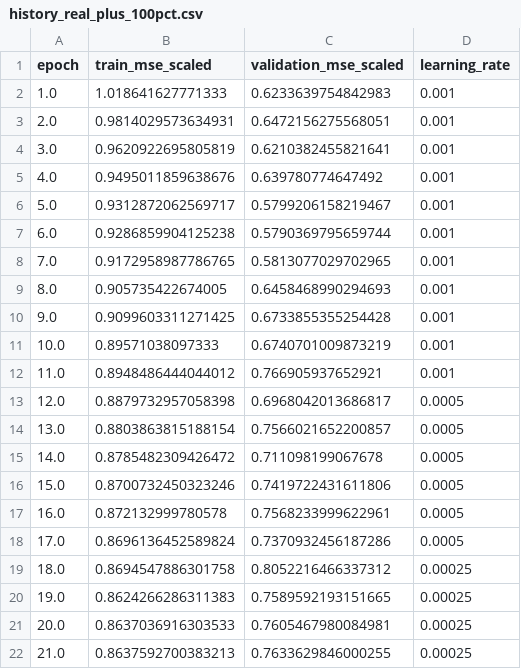
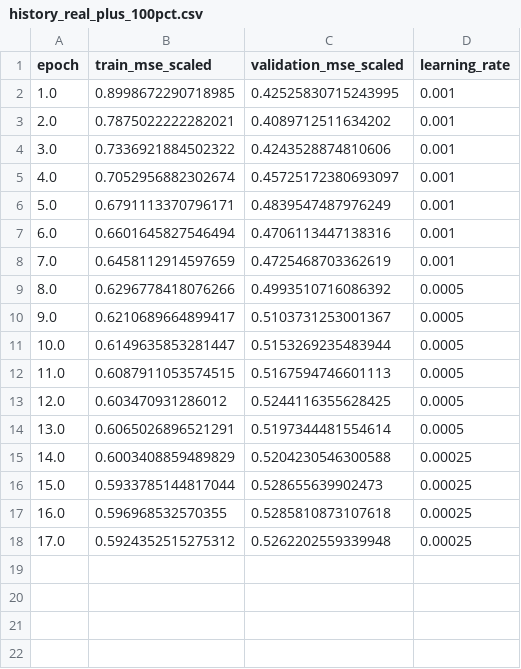
Before and after one commit to hipaor01/Taller_Generativos, a CSV file: outputs/downstream_common/block_bootstrap/history_real_plus_100pct.csv, drawn as a sheet.

Commit message:
Modificado baseline bootstrap para ser también condicionado como los generativos

```diff
--- a/outputs/downstream_common/block_bootstrap/history_real_plus_100pct.csv
+++ b/outputs/downstream_common/block_bootstrap/history_real_plus_100pct.csv
@@ -1,22 +1,18 @@
 epoch,train_mse_scaled,validation_mse_scaled,learning_rate
-1.0,1.018641627771333,0.6233639754842983,0.001
-2.0,0.9814029573634931,0.6472156275568051,0.001
-3.0,0.9620922695805819,0.6210382455821641,0.001
-4.0,0.9495011859638676,0.639780774647492,0.001
-5.0,0.9312872062569717,0.5799206158219467,0.001
-6.0,0.9286859904125238,0.5790369795659744,0.001
-7.0,0.9172958987786765,0.5813077029702965,0.001
-8.0,0.905735422674005,0.6458468990294693,0.001
-9.0,0.9099603311271425,0.6733855355254428,0.001
-10.0,0.89571038097333,0.6740701009873219,0.001
-11.0,0.8948486444044012,0.766905937652921,0.001
-12.0,0.8879732957058398,0.6968042013686817,0.0005
-13.0,0.8803863815188154,0.7566021652200857,0.0005
-14.0,0.8785482309426472,0.711098199067678,0.0005
-15.0,0.8700732450323246,0.7419722431611806,0.0005
-16.0,0.872132999780578,0.7568233999622961,0.0005
-17.0,0.8696136452589824,0.7370932456187286,0.0005
-18.0,0.8694547886301758,0.8052216466337312,0.00025
-19.0,0.8624266286311383,0.7589592193151665,0.00025
-20.0,0.8637036916303533,0.7605467980084981,0.00025
-21.0,0.8637592700383213,0.7633629846000255,0.00025
+1.0,0.8998672290718985,0.42525830715243995,0.001
+2.0,0.7875022222282021,0.4089712511634202,0.001
+3.0,0.7336921884502322,0.4243528874810606,0.001
+4.0,0.7052956882302674,0.45725172380693097,0.001
+5.0,0.6791113370796171,0.4839547487976249,0.001
+6.0,0.6601645827546494,0.4706113447138316,0.001
+7.0,0.6458112914597659,0.4725468703362619,0.001
+8.0,0.6296778418076266,0.4993510716086392,0.0005
+9.0,0.6210689664899417,0.5103731253001367,0.0005
+10.0,0.6149635853281447,0.5153269235483944,0.0005
+11.0,0.6087911053574515,0.5167594746601113,0.0005
+12.0,0.603470931286012,0.5244116355628425,0.0005
+13.0,0.6065026896521291,0.5197344481554614,0.0005
+14.0,0.6003408859489829,0.5204230546300588,0.00025
+15.0,0.5933785144817044,0.528655639902473,0.00025
+16.0,0.596968532570355,0.5285810873107618,0.00025
+17.0,0.5924352515275312,0.5262202559339948,0.00025
```
Also changed, not shown: outputs/downstream_common/conditional_gan/history_real_plus_25pct.csv, outputs/downstream_common/conditional_gan/history_real_plus_50pct.csv, 48 other files.
